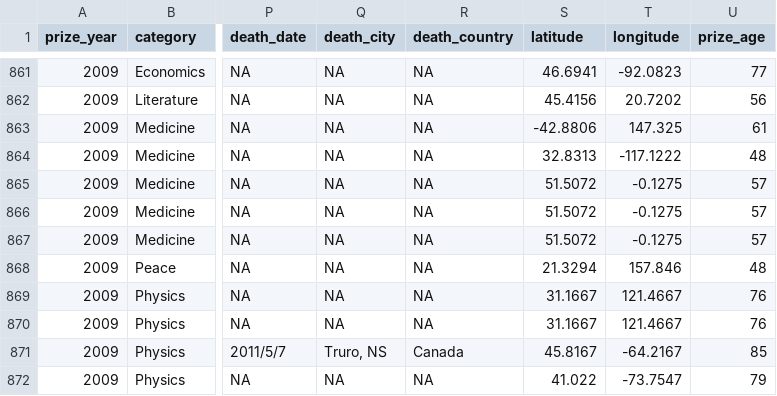
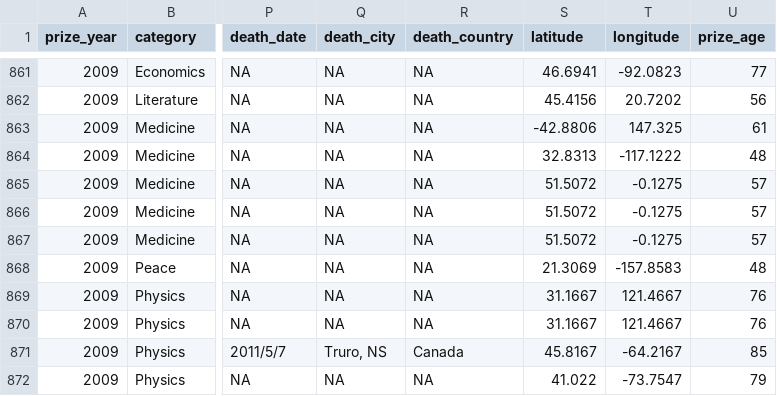
Before and after one commit to LuciaBest/IV-Test, a CSV file: nobel_winners.csv, drawn as a sheet; only a part is shown, gaps mark what is left out; the diff names each change by its address in the sheet, - before the commit and + after, or states it on an @@ line.

Commit message:
Update nobel_winners.csv

```diff
--- a/nobel_winners.csv
+++ b/nobel_winners.csv
-S868 (latitude): 21.3294
+S868 (latitude): 21.3069
-T868 (longitude): 157.846
+T868 (longitude): -157.8583
```
